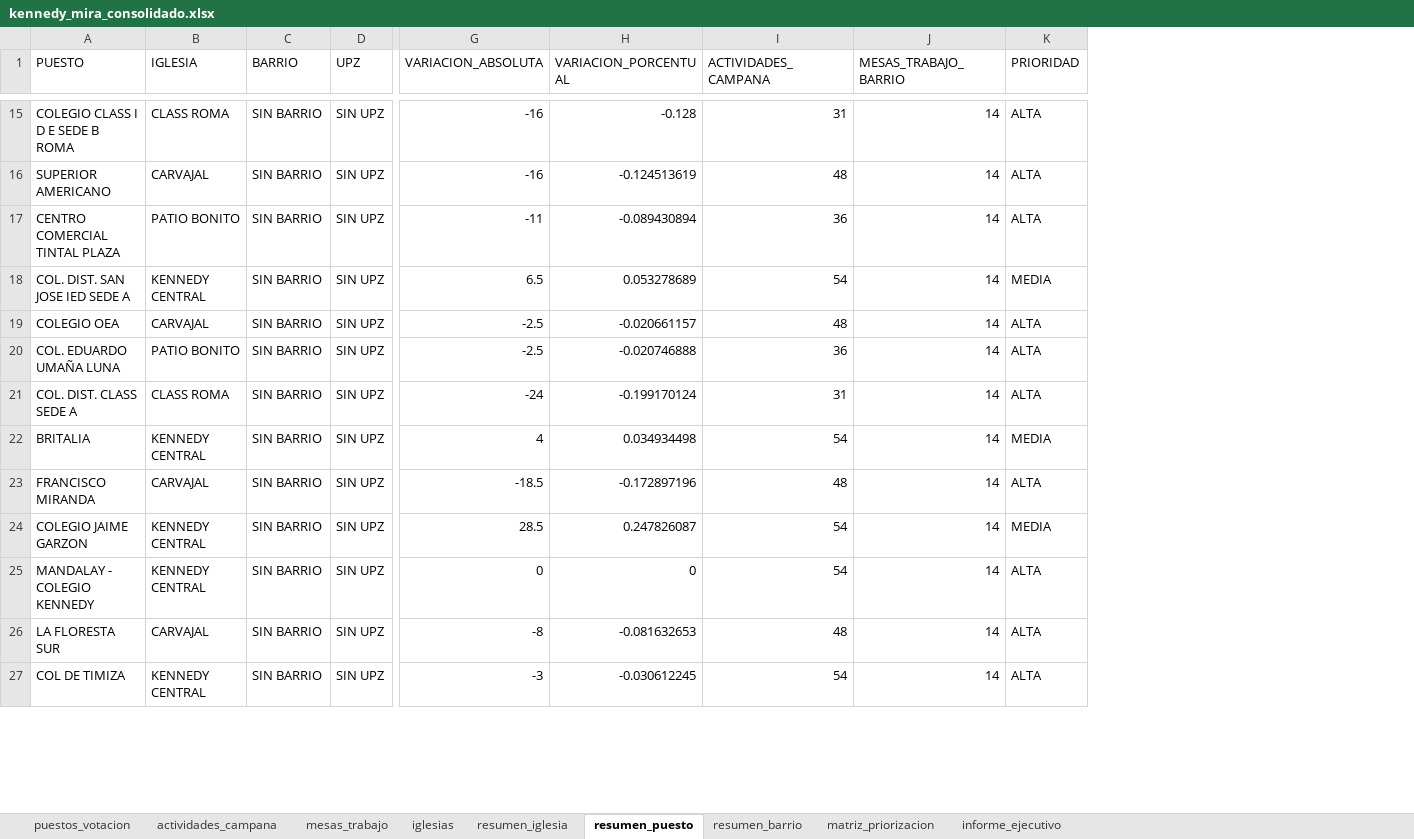
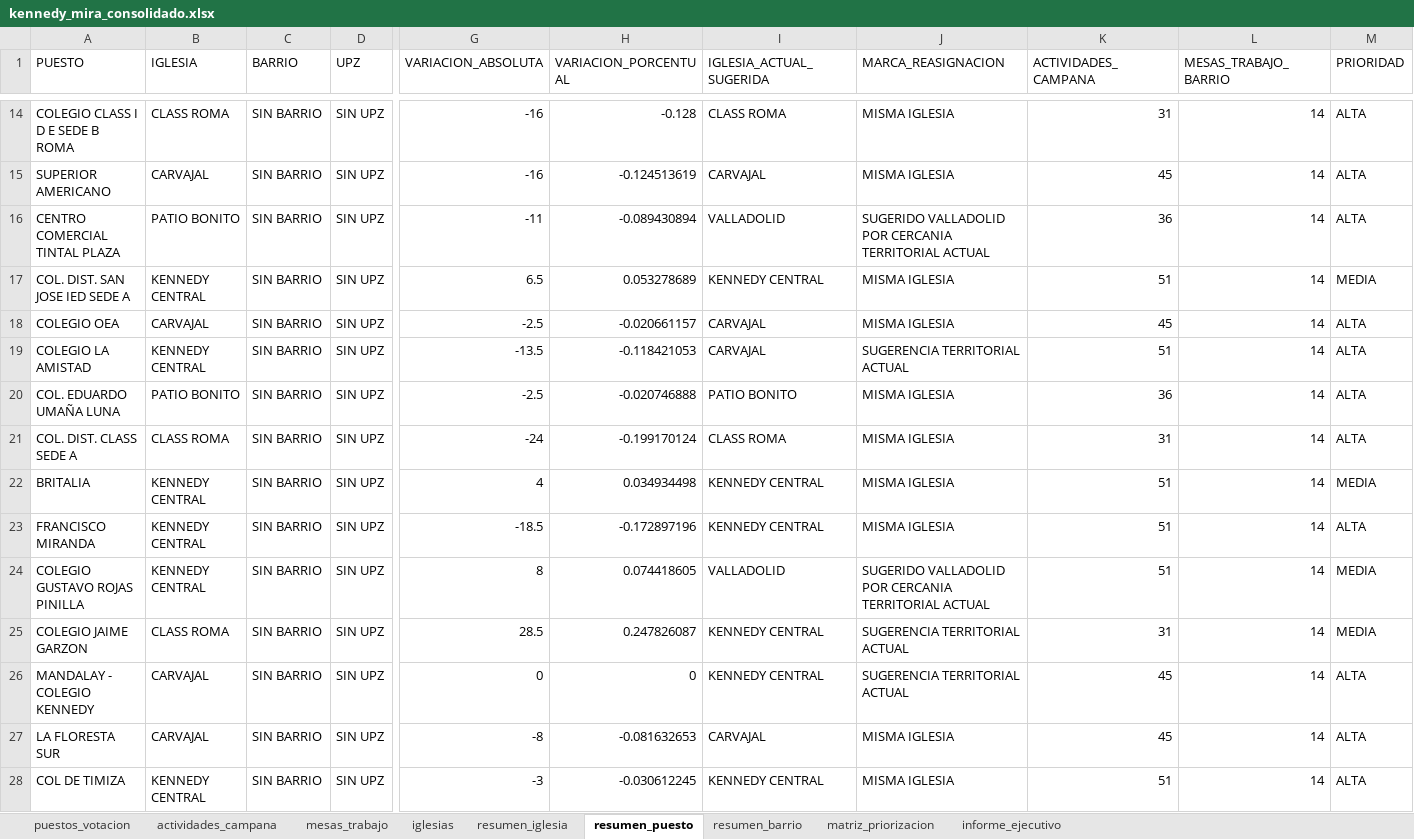
Before and after one commit to fernandozamora23/kennedy_mira_analysis_v1, an Excel workbook: data/kennedy_mira_consolidado.xlsx, sheet resumen_puesto, drawn as a sheet; only a part is shown, gaps mark what is left out; values as stored, in another font and other column widths than the file's, no borders; addresses are those after the commit; rows hold the shown columns only; the diff covers the shown part only; the diff names each change by its address in the sheet, - before the commit and + after, or states it on an @@ line.

Commit message:
Ajusta Valladolid como sugerencia territorial sin alterar iglesia historica

```diff
--- a/data/kennedy_mira_consolidado.xlsx (sheet resumen_puesto)
+++ b/data/kennedy_mira_consolidado.xlsx (sheet resumen_puesto)
+column I (IGLESIA_ACTUAL_SUGERIDA), rows 14-18: CLASS ROMA | CARVAJAL | VALLADOLID | KENNEDY CENTRAL | CARVAJAL; rows 20-23: PATIO BONITO | CLASS ROMA | KENNEDY CENTRAL | KENNEDY CENTRAL; rows 25-28: KENNEDY CENTRAL | KENNEDY CENTRAL | CARVAJAL | KENNEDY CENTRAL
+column J (MARCA_REASIGNACION), rows 14-18: MISMA IGLESIA | MISMA IGLESIA | SUGERIDO VALLADOLID POR CERCANIA TERRITORIAL ACTUAL | MISMA IGLESIA | MISMA IGLESIA; rows 20-23: all MISMA IGLESIA; rows 25-28: SUGERENCIA TERRITORIAL ACTUAL | SUGERENCIA TERRITORIAL ACTUAL | MISMA IGLESIA | MISMA IGLESIA
-K15 (ACTIVIDADES_CAMPANA): 48
+K15 (ACTIVIDADES_CAMPANA): 45
-K17 (ACTIVIDADES_CAMPANA): 54
+K17 (ACTIVIDADES_CAMPANA): 51
-K18 (ACTIVIDADES_CAMPANA): 48
+K18 (ACTIVIDADES_CAMPANA): 45
+row 19: COLEGIO LA AMISTAD | KENNEDY CENTRAL | SIN BARRIO | SIN UPZ | -13.5 | -0.118421053 | CARVAJAL | SUGERENCIA TERRITORIAL ACTUAL | 51 | 14 | ALTA
-K22 (ACTIVIDADES_CAMPANA): 54
+K22 (ACTIVIDADES_CAMPANA): 51
-B23 (IGLESIA): CARVAJAL
+B23 (IGLESIA): KENNEDY CENTRAL
-K23 (ACTIVIDADES_CAMPANA): 48
+K23 (ACTIVIDADES_CAMPANA): 51
+row 24: COLEGIO GUSTAVO ROJAS PINILLA | KENNEDY CENTRAL | SIN BARRIO | SIN UPZ | 8 | 0.074418605 | VALLADOLID | SUGERIDO VALLADOLID POR CERCANIA TERRITORIAL ACTUAL | 51 | 14 | MEDIA
-B25 (IGLESIA): KENNEDY CENTRAL
+B25 (IGLESIA): CLASS ROMA
-K25 (ACTIVIDADES_CAMPANA): 54
+K25 (ACTIVIDADES_CAMPANA): 31
-B26 (IGLESIA): KENNEDY CENTRAL
+B26 (IGLESIA): CARVAJAL
-K26 (ACTIVIDADES_CAMPANA): 54
+K26 (ACTIVIDADES_CAMPANA): 45
-K27 (ACTIVIDADES_CAMPANA): 48
+K27 (ACTIVIDADES_CAMPANA): 45
-K28 (ACTIVIDADES_CAMPANA): 54
+K28 (ACTIVIDADES_CAMPANA): 51
```
Also changed, not shown: 16 added rows, 2 removed rows and 105 edited cells elsewhere in this sheet, sheet matriz_priorizacion, sheet puestos_votacion, sheet resumen_iglesia, sheet resumen_barrio, sheet mesas_trabajo, sheet actividades_campana, 1 more sheet, 2 other files.
